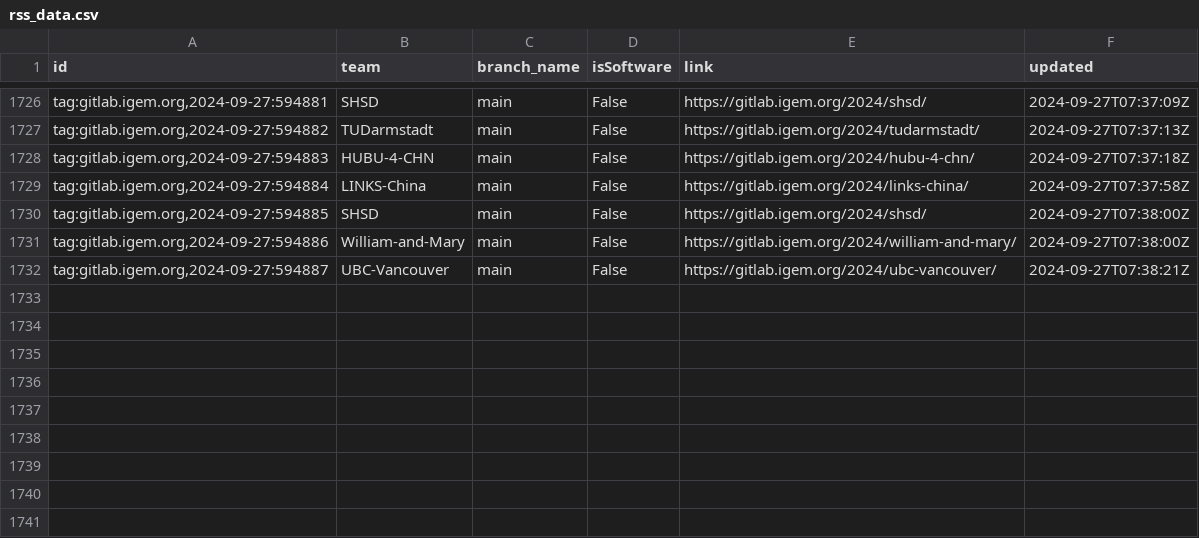
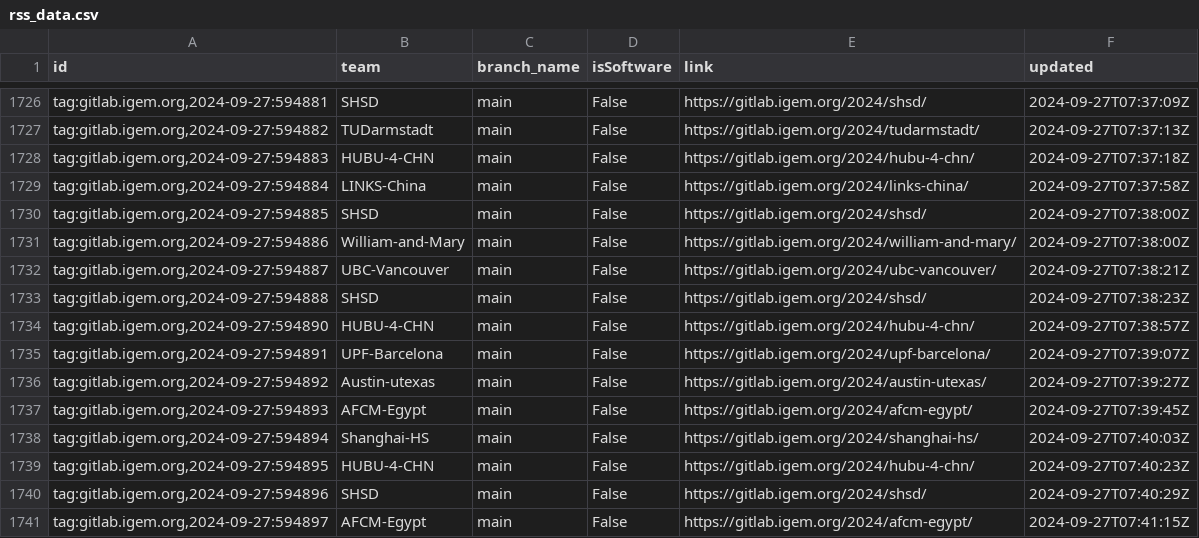
Before and after one commit to taxfree-python/iGEM_Pulse, a CSV file: rss_data.csv, drawn as a sheet; only a part is shown, gaps mark what is left out; the diff names each change by its address in the sheet, - before the commit and + after, or states it on an @@ line.

Commit message:
Update RSS data at 2024-09-27 16:41:27

```diff
--- a/rss_data.csv
+++ b/rss_data.csv
+row 1733: tag:gitlab.igem.org,2024-09-27:594888 | SHSD | main | False | https://gitlab.igem.org/2024/shsd/ | 2024-09-27T07:38:23Z
+row 1734: tag:gitlab.igem.org,2024-09-27:594890 | HUBU-4-CHN | main | False | https://gitlab.igem.org/2024/hubu-4-chn/ | 2024-09-27T07:38:57Z
+row 1735: tag:gitlab.igem.org,2024-09-27:594891 | UPF-Barcelona | main | False | https://gitlab.igem.org/2024/upf-barcelona/ | 2024-09-27T07:39:07Z
+row 1736: tag:gitlab.igem.org,2024-09-27:594892 | Austin-utexas | main | False | https://gitlab.igem.org/2024/austin-utexas/ | 2024-09-27T07:39:27Z
+row 1737: tag:gitlab.igem.org,2024-09-27:594893 | AFCM-Egypt | main | False | https://gitlab.igem.org/2024/afcm-egypt/ | 2024-09-27T07:39:45Z
+row 1738: tag:gitlab.igem.org,2024-09-27:594894 | Shanghai-HS | main | False | https://gitlab.igem.org/2024/shanghai-hs/ | 2024-09-27T07:40:03Z
+row 1739: tag:gitlab.igem.org,2024-09-27:594895 | HUBU-4-CHN | main | False | https://gitlab.igem.org/2024/hubu-4-chn/ | 2024-09-27T07:40:23Z
+row 1740: tag:gitlab.igem.org,2024-09-27:594896 | SHSD | main | False | https://gitlab.igem.org/2024/shsd/ | 2024-09-27T07:40:29Z
+row 1741: tag:gitlab.igem.org,2024-09-27:594897 | AFCM-Egypt | main | False | https://gitlab.igem.org/2024/afcm-egypt/ | 2024-09-27T07:41:15Z
```
